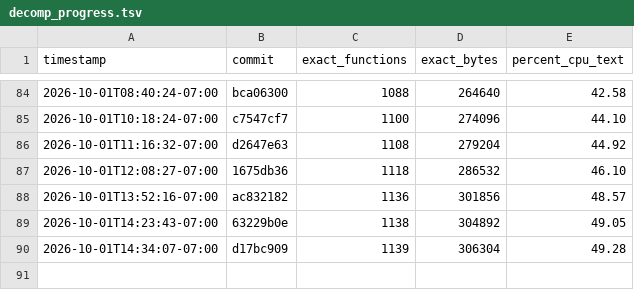
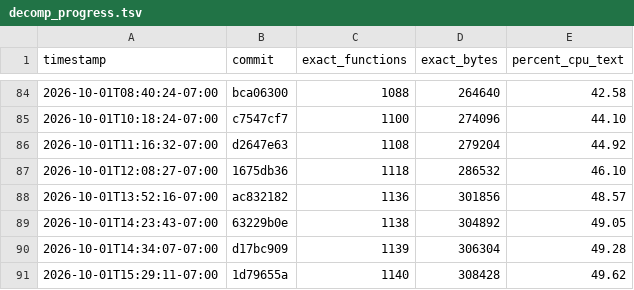
Before and after one commit to doctorjelly/podcruise, a TSV file: docs/decomp_progress.tsv, drawn as a sheet; only a part is shown, gaps mark what is left out; the diff names each change by its address in the sheet, - before the commit and + after, or states it on an @@ line.

Commit message:
Record USA 49.62 percent milestone

```diff
--- a/docs/decomp_progress.tsv
+++ b/docs/decomp_progress.tsv
+row 91: 2026-10-01T15:29:11-07:00 | 1d79655a | 1140 | 308428 | 49.62
```
Also changed, not shown: 1 other file.
